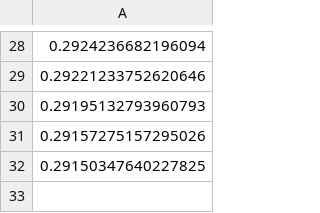
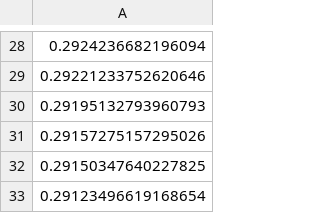
Before and after one commit to iterative/cml_dvc_case, a CSV file: loss.csv, drawn as a sheet; only a part is shown, gaps mark what is left out; the diff names each change by its address in the sheet, - before the commit and + after, or states it on an @@ line.

```diff
--- a/loss.csv
+++ b/loss.csv
+row 33: 0.29123496619168654
```
Also changed, not shown: 2 other files.
